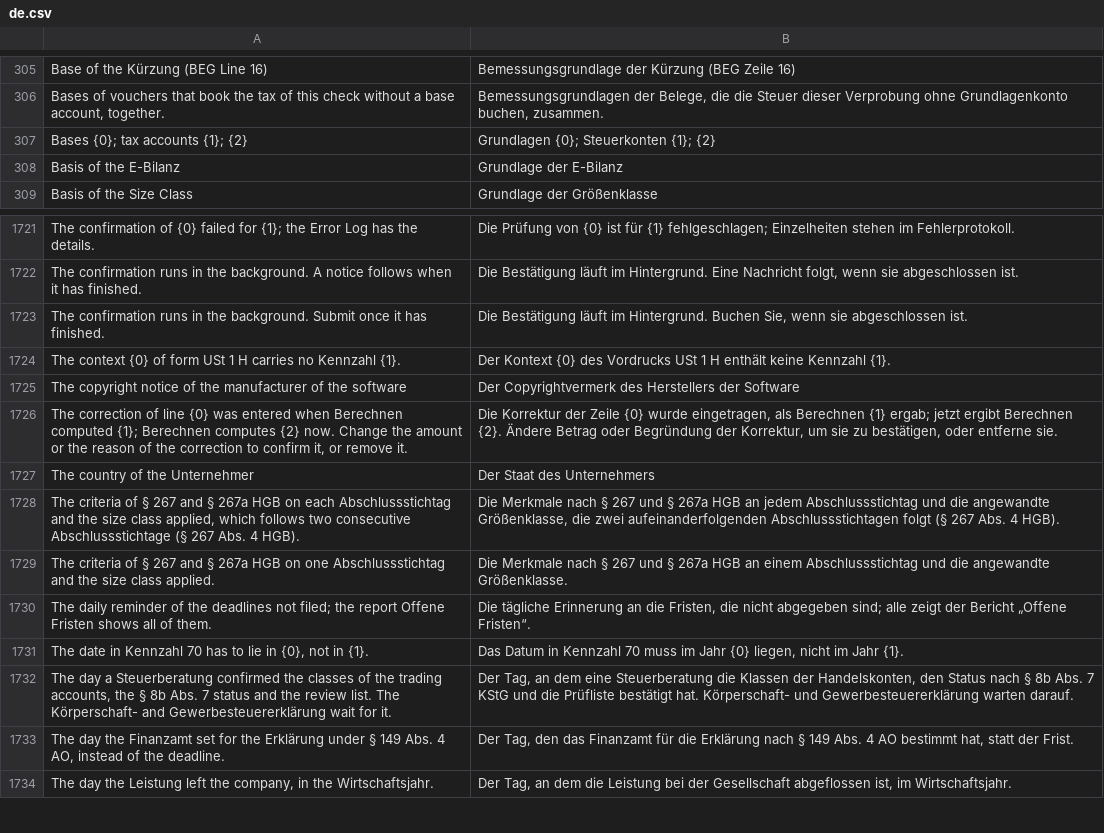
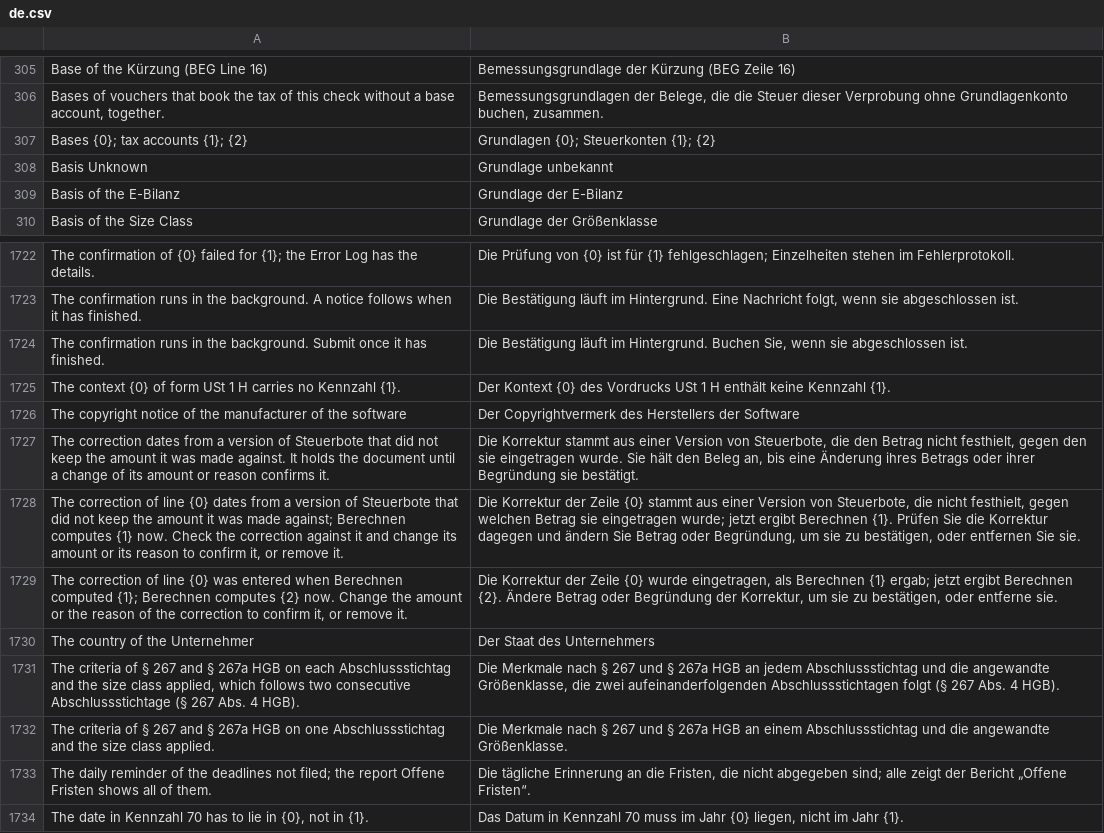
Before and after one commit to encircle360-oss/steuerbote, a CSV file: steuerbote/translations/de.csv, drawn as a sheet; only a part is shown, gaps mark what is left out; the shorter side is filled out with more unchanged rows.

Commit message:
mark the overrides and corrections from before their basis as unknown and hold their documents until confirmed

```diff
--- a/steuerbote/translations/de.csv
+++ b/steuerbote/translations/de.csv
@@ -307,2 +307,3 @@
 "Bases {0}; tax accounts {1}; {2}","Grundlagen {0}; Steuerkonten {1}; {2}"
+"Basis Unknown","Grundlage unbekannt"
 "Basis of the E-Bilanz","Grundlage der E-Bilanz"
@@ -1725,2 +1726,4 @@
 "The copyright notice of the manufacturer of the software","Der Copyrightvermerk des Herstellers der Software"
+"The correction dates from a version of Steuerbote that did not keep the amount it was made against. It holds the document until a change of its amount or reason confirms it.","Die Korrektur stammt aus einer Version von Steuerbote, die den Betrag nicht festhielt, gegen den sie eingetragen wurde. Sie hält den Beleg an, bis eine Änderung ihres Betrags oder ihrer Begründung sie bestätigt."
+"The correction of line {0} dates from a version of Steuerbote that did not keep the amount it was made against; Berechnen computes {1} now. Check the correction against it and change its amount or its reason to confirm it, or remove it.","Die Korrektur der Zeile {0} stammt aus einer Version von Steuerbote, die nicht festhielt, gegen welchen Betrag sie eingetragen wurde; jetzt ergibt Berechnen {1}. Prüfen Sie die Korrektur dagegen und ändern Sie Betrag oder Begründung, um sie zu bestätigen, oder entfernen Sie sie."
 "The correction of line {0} was entered when Berechnen computed {1}; Berechnen computes {2} now. Change the amount or the reason of the correction to confirm it, or remove it.","Die Korrektur der Zeile {0} wurde eingetragen, als Berechnen {1} ergab; jetzt ergibt Berechnen {2}. Ändere Betrag oder Begründung der Korrektur, um sie zu bestätigen, oder entferne sie."
```
Also changed, not shown: 24 other files.
